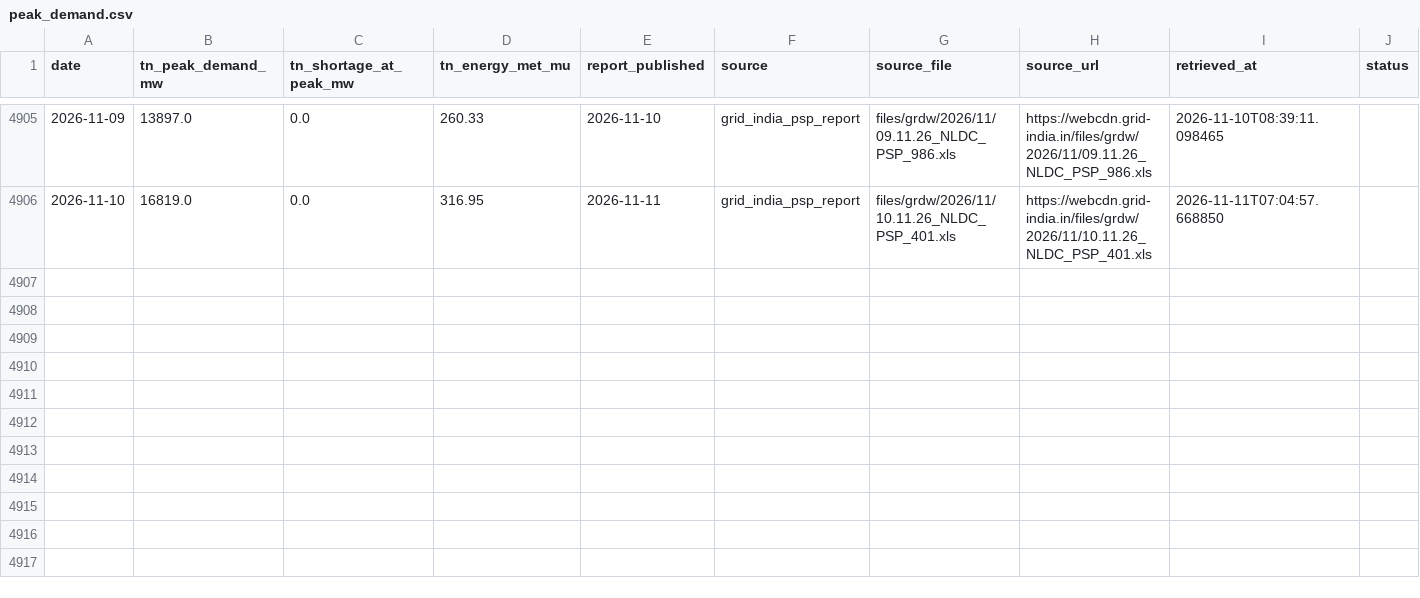
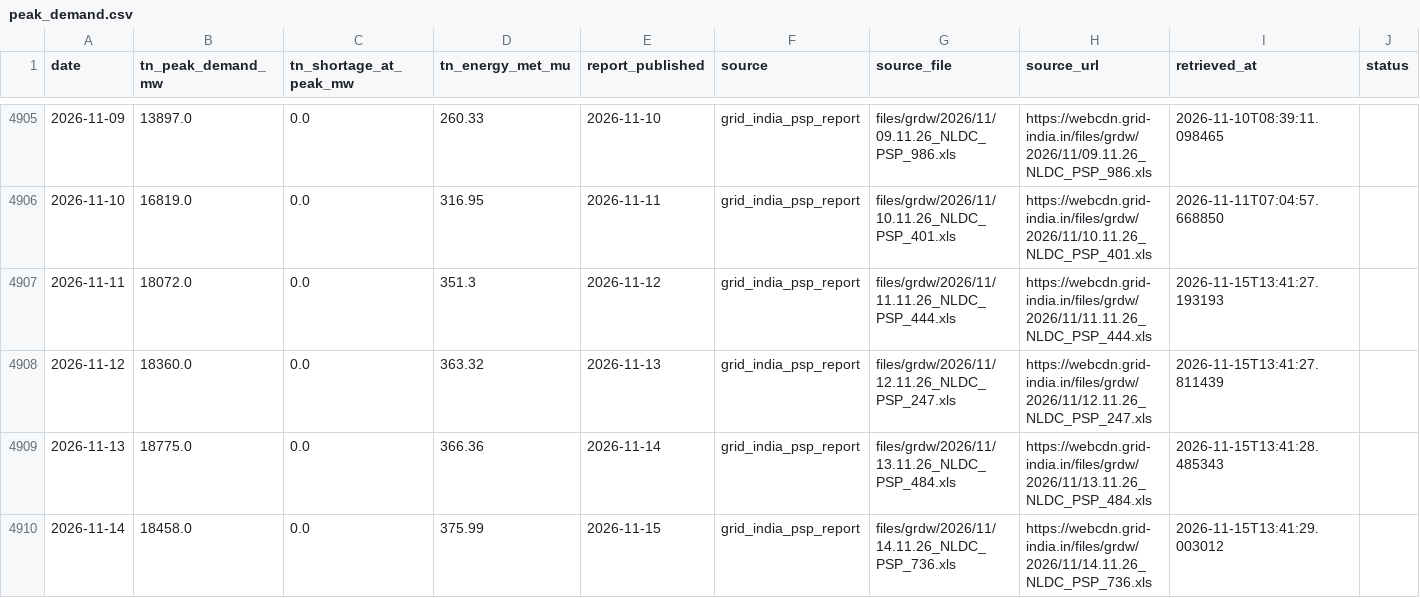
Before and after one commit to gkavin2527/tn-peak-demand, a CSV file: data/peak_demand.csv, drawn as a sheet; only a part is shown, gaps mark what is left out.

```diff
--- a/data/peak_demand.csv
+++ b/data/peak_demand.csv
@@ -4906 +4906,5 @@ date,tn_peak_demand_mw,tn_shortage_at_peak_mw,tn_energy_met_mu,report_published,
 2026-11-10,16819.0,0.0,316.95,2026-11-11,grid_india_psp_report,files/grdw/2026/11/10.11.26_NLDC_PSP_401.xls,https://webcdn.grid-india.in/files/grdw/2026/11/10.11.26_NLDC_PSP_401.xls,2026-11-11T07:04:57.668850,
+2026-11-11,18072.0,0.0,351.3,2026-11-12,grid_india_psp_report,files/grdw/2026/11/11.11.26_NLDC_PSP_444.xls,https://webcdn.grid-india.in/files/grdw/2026/11/11.11.26_NLDC_PSP_444.xls,2026-11-15T13:41:27.193193,
+2026-11-12,18360.0,0.0,363.32,2026-11-13,grid_india_psp_report,files/grdw/2026/11/12.11.26_NLDC_PSP_247.xls,https://webcdn.grid-india.in/files/grdw/2026/11/12.11.26_NLDC_PSP_247.xls,2026-11-15T13:41:27.811439,
+2026-11-13,18775.0,0.0,366.36,2026-11-14,grid_india_psp_report,files/grdw/2026/11/13.11.26_NLDC_PSP_484.xls,https://webcdn.grid-india.in/files/grdw/2026/11/13.11.26_NLDC_PSP_484.xls,2026-11-15T13:41:28.485343,
+2026-11-14,18458.0,0.0,375.99,2026-11-15,grid_india_psp_report,files/grdw/2026/11/14.11.26_NLDC_PSP_736.xls,https://webcdn.grid-india.in/files/grdw/2026/11/14.11.26_NLDC_PSP_736.xls,2026-11-15T13:41:29.003012,
```
Also changed, not shown: data/demand_daily.csv, data/weather_forecast_log.csv, 2 other files.
